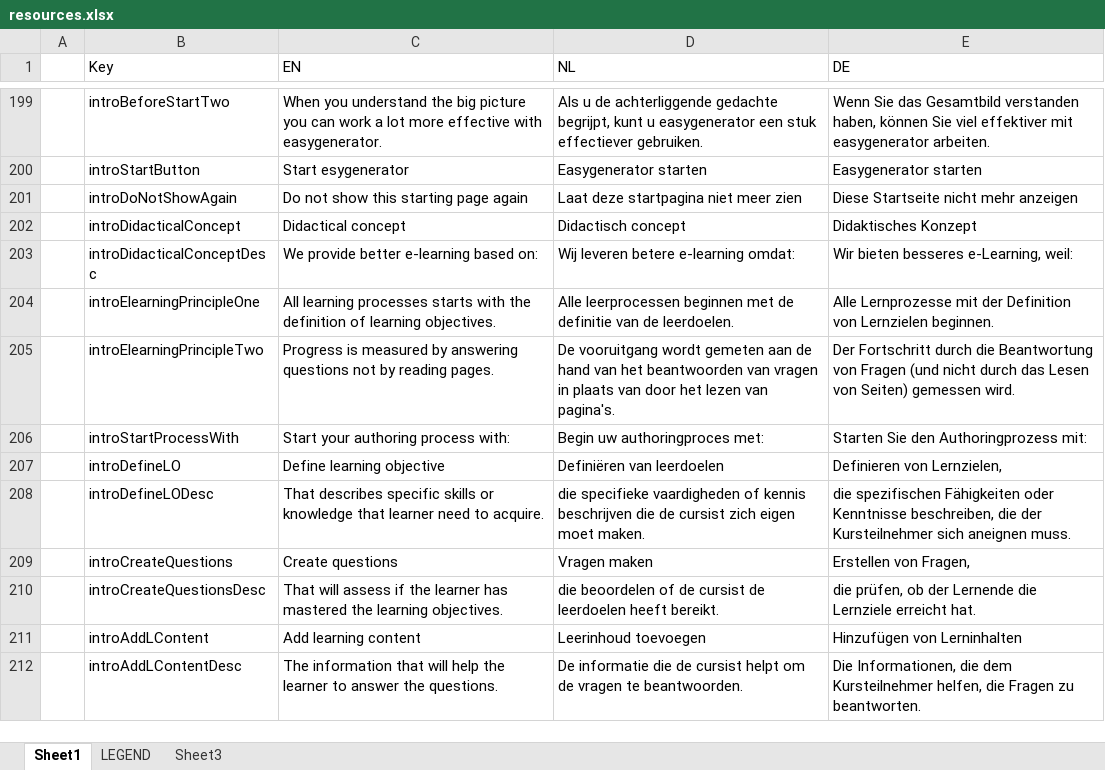
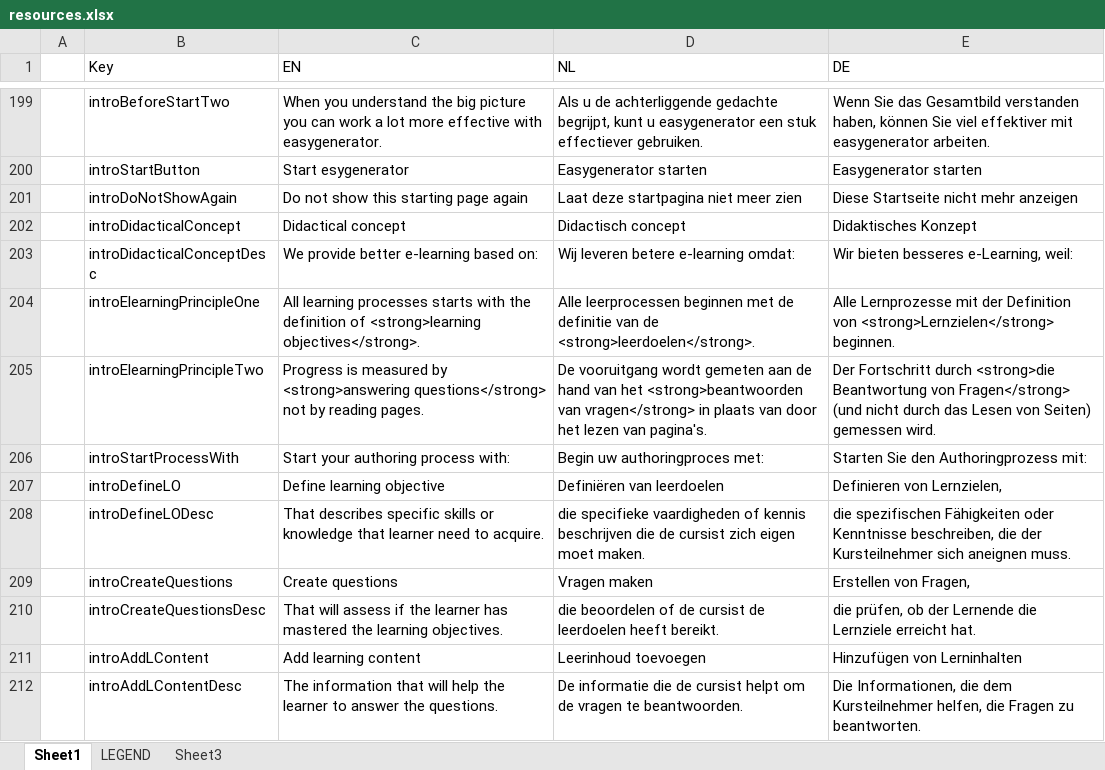
Before and after one commit to jaw4ik/assessment, an Excel workbook: sources/easygenerator.Web/App/localization/resources.xlsx, sheet Sheet1, drawn as a sheet; only a part is shown, gaps mark what is left out; values as stored, in another font and other column widths than the file's, no cell formats; the diff names each change by its address in the sheet, - before the commit and + after, or states it on an @@ line.

Commit message:
Update resources
Former-commit-id: 80c66d5967b36d180d4e07098aac46b08c130853

```diff
--- a/sources/easygenerator.Web/App/localization/resources.xlsx (sheet Sheet1)
+++ b/sources/easygenerator.Web/App/localization/resources.xlsx (sheet Sheet1)
-C204 (EN): …definition of learning objectives.
+C204 (EN): …definition of <strong>learning objectives</strong>.
-D204 (NL): …van de leerdoelen.
+D204 (NL): …van de <strong>leerdoelen</strong>.
-E204 (DE): …Definition von Lernzielen beginnen.
+E204 (DE): …Definition von <strong>Lernzielen</strong> beginnen.
-C205 (EN): …measured by answering questions not by…
+C205 (EN): …measured by <strong>answering questions</strong> not by…
-D205 (NL): …van het beantwoorden van vragen in plaats…
+D205 (NL): …van het <strong>beantwoorden van vragen</strong> in plaats…
-E205 (DE): …Fortschritt durch die Beantwortung von Fragen (und nicht…
+E205 (DE): …Fortschritt durch <strong>die Beantwortung von Fragen</strong> (und nicht…
```
Also changed, not shown: cell formats, 1 other file.
